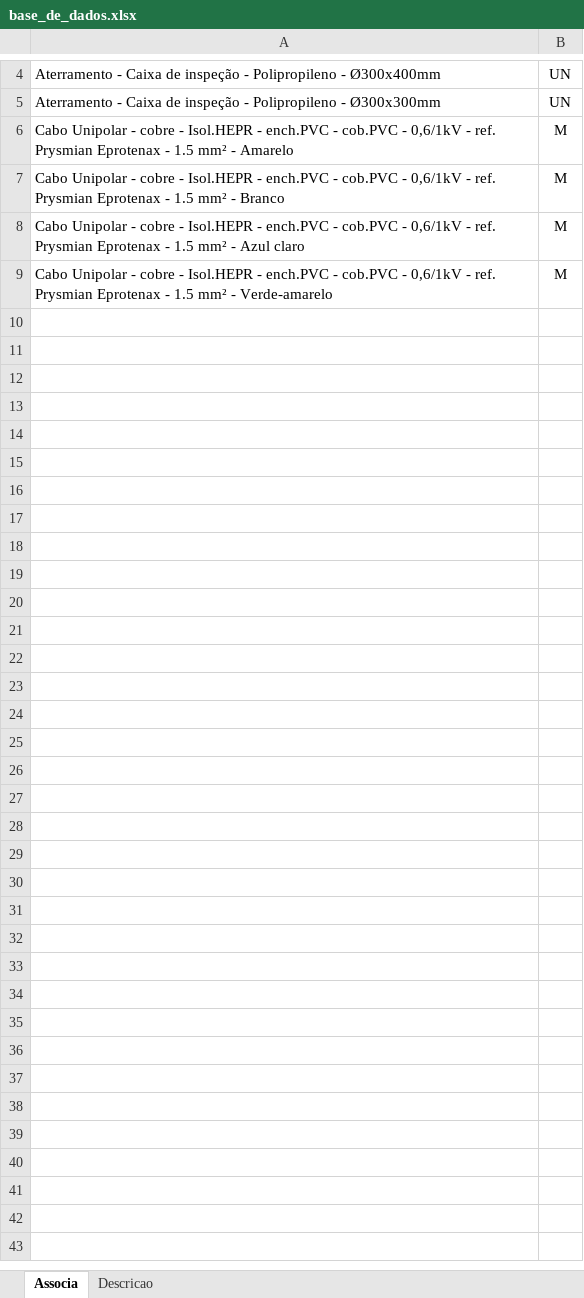
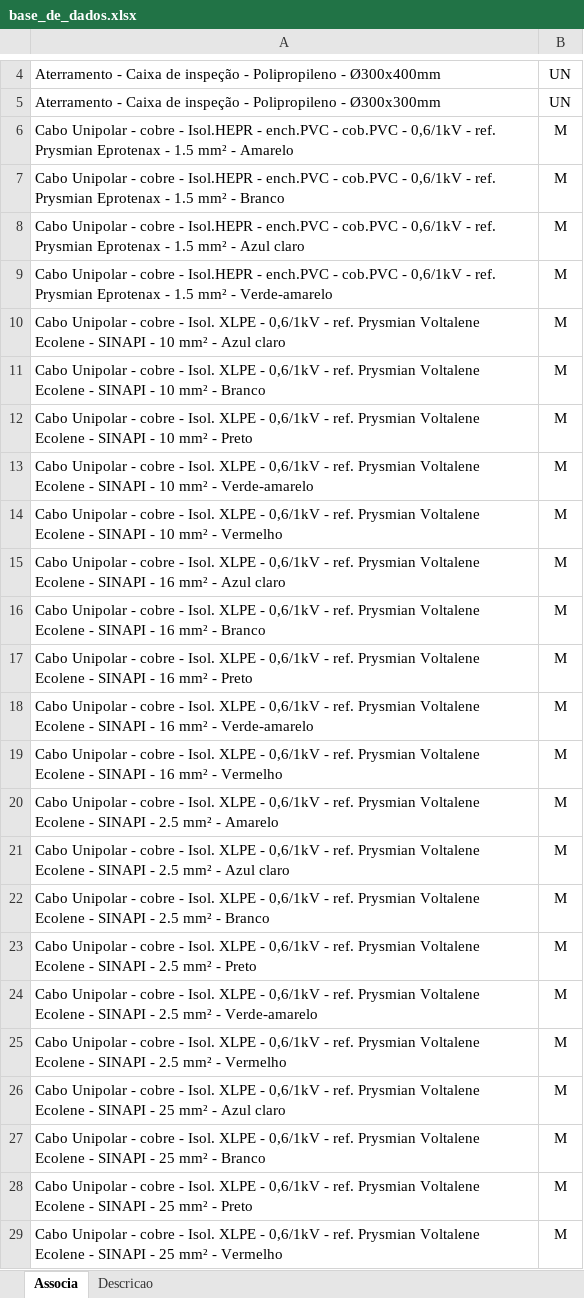
Before and after one commit to rodioegiufao/farmacia_janio, an Excel workbook: 3D/base_de_dados.xlsx, sheet Associa, drawn as a sheet; only a part is shown, gaps mark what is left out; values as stored, in another font and other column widths than the file's, no borders; the diff covers the shown part only; the diff names each change by its address in the sheet, - before the commit and + after, or states it on an @@ line.

```diff
--- a/3D/base_de_dados.xlsx (sheet Associa)
+++ b/3D/base_de_dados.xlsx (sheet Associa)
+row 10: Cabo Unipolar - cobre - Isol. XLPE - 0,6/1kV - ref. Prysmian Voltalene Ecolene - SINAPI - 10 mm² - Azul claro | M
+row 11: Cabo Unipolar - cobre - Isol. XLPE - 0,6/1kV - ref. Prysmian Voltalene Ecolene - SINAPI - 10 mm² - Branco | M
+row 12: Cabo Unipolar - cobre - Isol. XLPE - 0,6/1kV - ref. Prysmian Voltalene Ecolene - SINAPI - 10 mm² - Preto | M
+row 13: Cabo Unipolar - cobre - Isol. XLPE - 0,6/1kV - ref. Prysmian Voltalene Ecolene - SINAPI - 10 mm² - Verde-amarelo | M
+row 14: Cabo Unipolar - cobre - Isol. XLPE - 0,6/1kV - ref. Prysmian Voltalene Ecolene - SINAPI - 10 mm² - Vermelho | M
+row 15: Cabo Unipolar - cobre - Isol. XLPE - 0,6/1kV - ref. Prysmian Voltalene Ecolene - SINAPI - 16 mm² - Azul claro | M
+row 16: Cabo Unipolar - cobre - Isol. XLPE - 0,6/1kV - ref. Prysmian Voltalene Ecolene - SINAPI - 16 mm² - Branco | M
+row 17: Cabo Unipolar - cobre - Isol. XLPE - 0,6/1kV - ref. Prysmian Voltalene Ecolene - SINAPI - 16 mm² - Preto | M
+row 18: Cabo Unipolar - cobre - Isol. XLPE - 0,6/1kV - ref. Prysmian Voltalene Ecolene - SINAPI - 16 mm² - Verde-amarelo | M
+row 19: Cabo Unipolar - cobre - Isol. XLPE - 0,6/1kV - ref. Prysmian Voltalene Ecolene - SINAPI - 16 mm² - Vermelho | M
+row 20: Cabo Unipolar - cobre - Isol. XLPE - 0,6/1kV - ref. Prysmian Voltalene Ecolene - SINAPI - 2.5 mm² - Amarelo | M
+row 21: Cabo Unipolar - cobre - Isol. XLPE - 0,6/1kV - ref. Prysmian Voltalene Ecolene - SINAPI - 2.5 mm² - Azul claro | M
+row 22: Cabo Unipolar - cobre - Isol. XLPE - 0,6/1kV - ref. Prysmian Voltalene Ecolene - SINAPI - 2.5 mm² - Branco | M
+row 23: Cabo Unipolar - cobre - Isol. XLPE - 0,6/1kV - ref. Prysmian Voltalene Ecolene - SINAPI - 2.5 mm² - Preto | M
+row 24: Cabo Unipolar - cobre - Isol. XLPE - 0,6/1kV - ref. Prysmian Voltalene Ecolene - SINAPI - 2.5 mm² - Verde-amarelo | M
+row 25: Cabo Unipolar - cobre - Isol. XLPE - 0,6/1kV - ref. Prysmian Voltalene Ecolene - SINAPI - 2.5 mm² - Vermelho | M
+row 26: Cabo Unipolar - cobre - Isol. XLPE - 0,6/1kV - ref. Prysmian Voltalene Ecolene - SINAPI - 25 mm² - Azul claro | M
+row 27: Cabo Unipolar - cobre - Isol. XLPE - 0,6/1kV - ref. Prysmian Voltalene Ecolene - SINAPI - 25 mm² - Branco | M
+row 28: Cabo Unipolar - cobre - Isol. XLPE - 0,6/1kV - ref. Prysmian Voltalene Ecolene - SINAPI - 25 mm² - Preto | M
+row 29: Cabo Unipolar - cobre - Isol. XLPE - 0,6/1kV - ref. Prysmian Voltalene Ecolene - SINAPI - 25 mm² - Vermelho | M
```
Also changed, not shown: 10 added rows elsewhere in this sheet, sheet Descricao, 1 other file.
